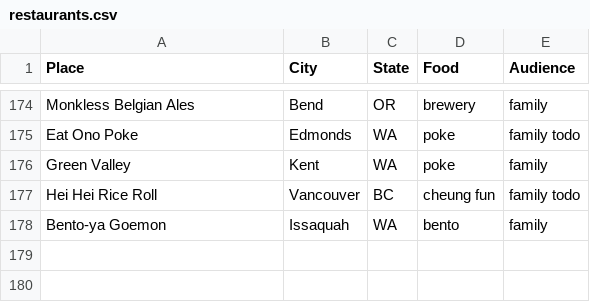
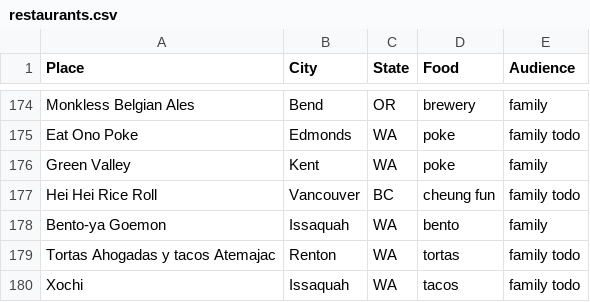
Before and after one commit to hiwa-house/teletraan, a CSV file: docs/lists/restaurants.csv, drawn as a sheet; only a part is shown, gaps mark what is left out; the diff names each change by its address in the sheet, - before the commit and + after, or states it on an @@ line.

```diff
--- a/docs/lists/restaurants.csv
+++ b/docs/lists/restaurants.csv
+row 179: Tortas Ahogadas y tacos Atemajac | Renton | WA | tortas | family todo
+row 180: Xochi | Issaquah | WA | tacos | family todo
```
Also changed, not shown: 2 other files.
